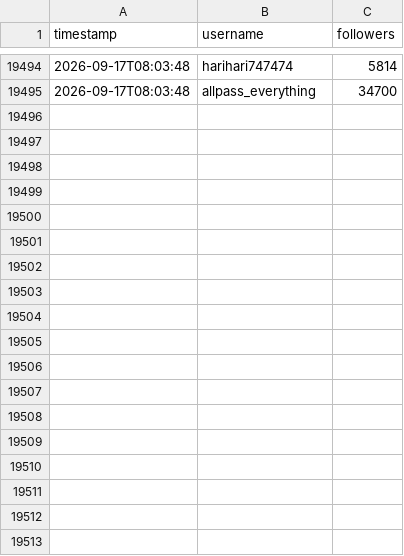
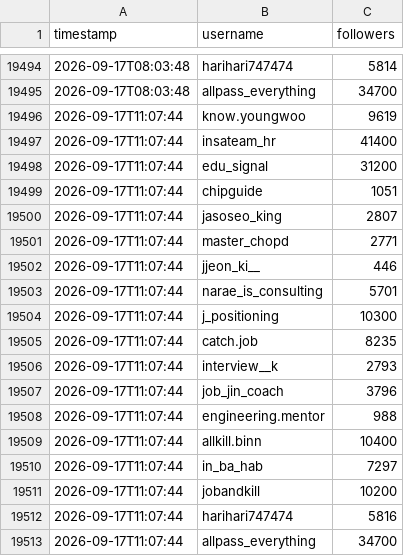
Before and after one commit to myomyosaju/thread-tracker, a CSV file: followers_data.csv, drawn as a sheet; only a part is shown, gaps mark what is left out.

Commit message:
data: 2026-09-17 11:08 UTC

```diff
--- a/followers_data.csv
+++ b/followers_data.csv
@@ -19495 +19495,19 @@ timestamp,username,followers
 2026-09-17T08:03:48,allpass_everything,34700
+2026-09-17T11:07:44,know.youngwoo,9619
+2026-09-17T11:07:44,insateam_hr,41400
+2026-09-17T11:07:44,edu_signal,31200
+2026-09-17T11:07:44,chipguide,1051
+2026-09-17T11:07:44,jasoseo_king,2807
+2026-09-17T11:07:44,master_chopd,2771
+2026-09-17T11:07:44,jjeon_ki__,446
+2026-09-17T11:07:44,narae_is_consulting,5701
+2026-09-17T11:07:44,j_positioning,10300
+2026-09-17T11:07:44,catch.job,8235
+2026-09-17T11:07:44,interview__k,2793
+2026-09-17T11:07:44,job_jin_coach,3796
+2026-09-17T11:07:44,engineering.mentor,988
+2026-09-17T11:07:44,allkill.binn,10400
+2026-09-17T11:07:44,in_ba_hab,7297
+2026-09-17T11:07:44,jobandkill,10200
+2026-09-17T11:07:44,harihari747474,5816
+2026-09-17T11:07:44,allpass_everything,34700
```
